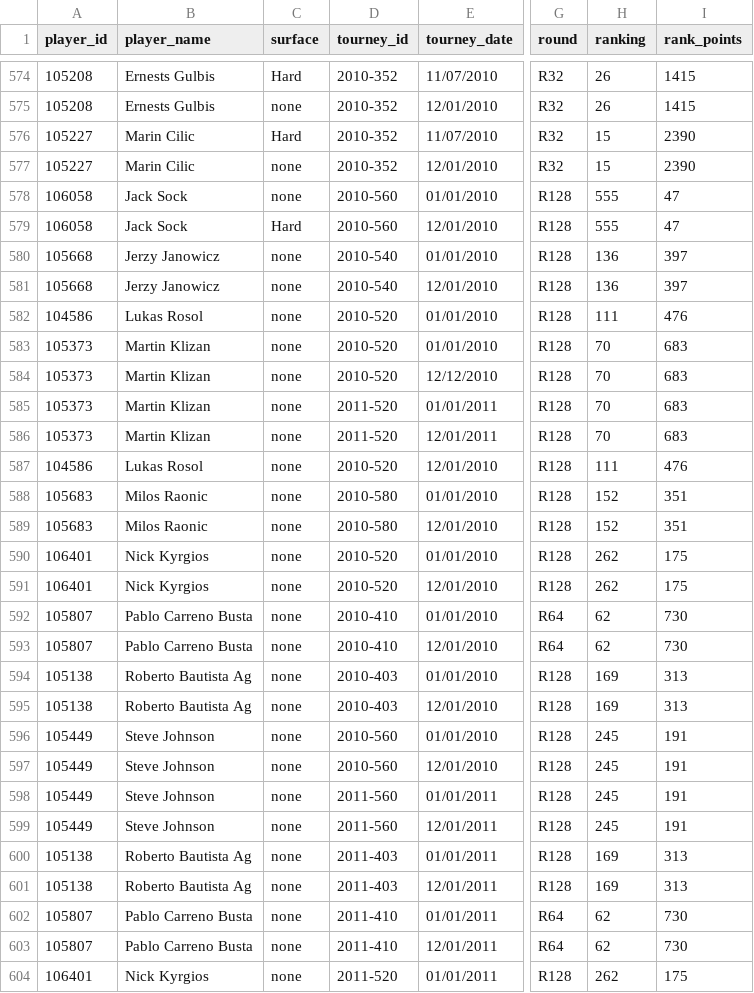
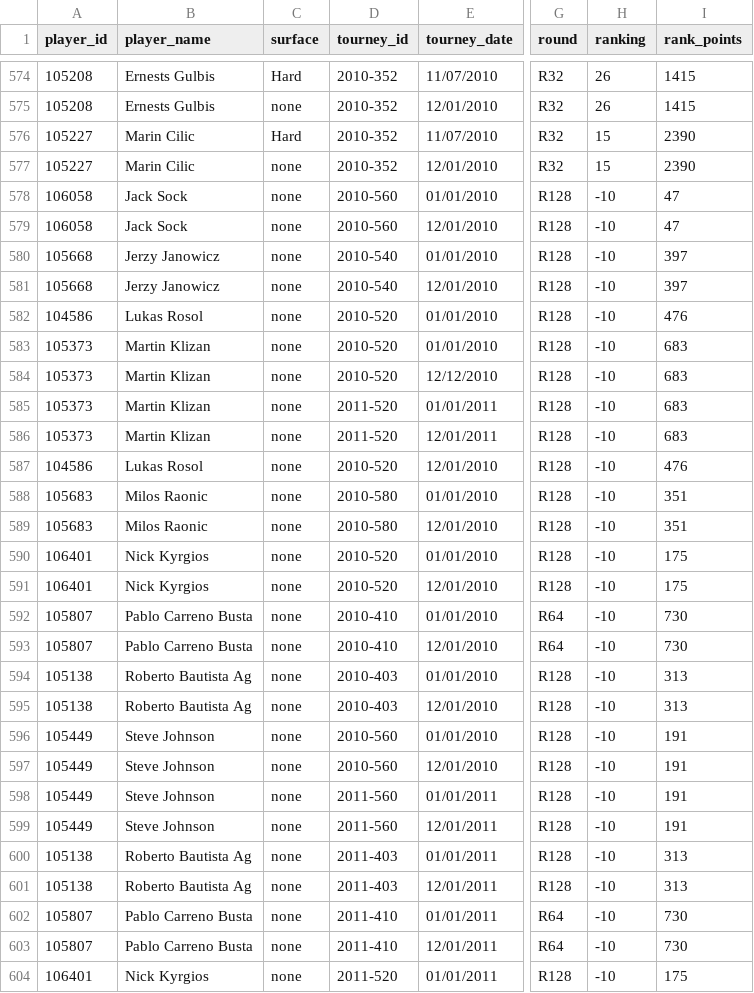
Before and after one commit to manuelalves/information-visualization, a CSV file: data/Performances.csv, drawn as a sheet; only a part is shown, gaps mark what is left out; the diff covers the shown part only; the diff names each change by its address in the sheet, - before the commit and + after, or states it on an @@ line.

```diff
--- a/data/Performances.csv
+++ b/data/Performances.csv
-H578:H579 (ranking): 555
+H578:H579 (ranking): -10
-C579 (surface): Hard
+C579 (surface): none
-H580:H581 (ranking): 136
+H580:H581 (ranking): -10
-H582 (ranking): 111
+H582 (ranking): -10
-H583:H586 (ranking): 70
+H583:H586 (ranking): -10
-H587 (ranking): 111
+H587 (ranking): -10
-H588:H589 (ranking): 152
+H588:H589 (ranking): -10
-H590:H591 (ranking): 262
+H590:H591 (ranking): -10
-H592:H593 (ranking): 62
+H592:H593 (ranking): -10
-H594:H595 (ranking): 169
+H594:H595 (ranking): -10
-H596:H599 (ranking): 245
+H596:H599 (ranking): -10
-H600:H601 (ranking): 169
+H600:H601 (ranking): -10
-H602:H603 (ranking): 62
+H602:H603 (ranking): -10
-H604 (ranking): 262
+H604 (ranking): -10
```
Also changed, not shown: 3 added rows and 92 edited cells elsewhere in this file, 45 other files.
